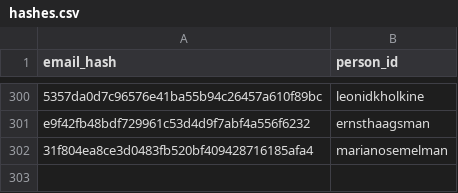
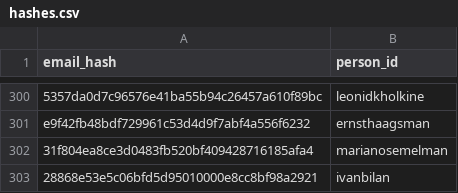
Before and after one commit to DataTalksClub/datatalksclub.github.io, a CSV file: scripts/data/hashes.csv, drawn as a sheet; only a part is shown, gaps mark what is left out; the diff names each change by its address in the sheet, - before the commit and + after, or states it on an @@ line.

Commit message:
Add Ivan Bilan event email hash

```diff
--- a/scripts/data/hashes.csv
+++ b/scripts/data/hashes.csv
+row 303: 28868e53e5c06bfd5d95010000e8cc8bf98a2921 | ivanbilan
```
